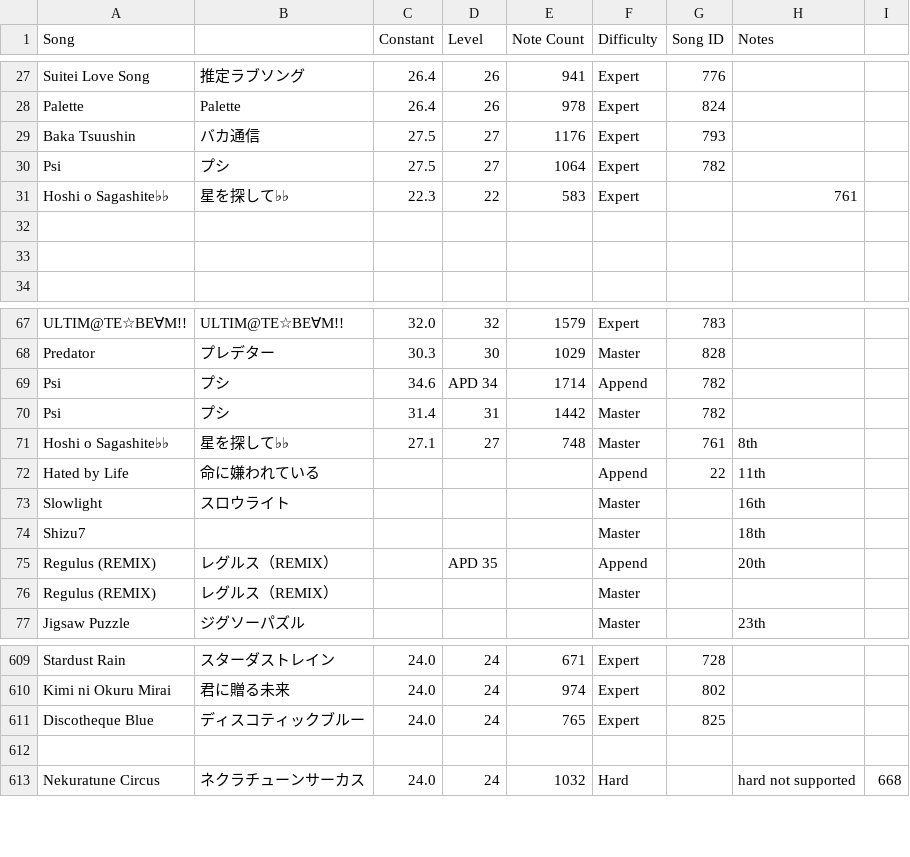
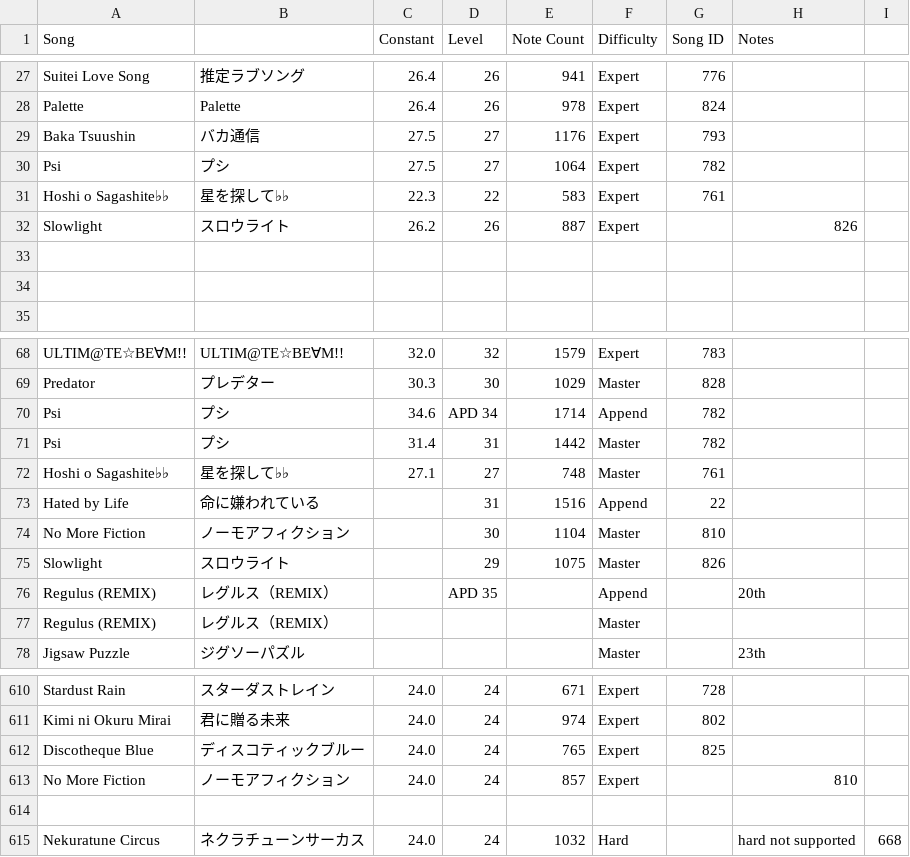
Before and after one commit to StarMoe-org/MoeSekai-Hub, a CSV file: data/pjskb30/cn_chart.csv, drawn as a sheet; only a part is shown, gaps mark what is left out.

```diff
--- a/data/pjskb30/cn_chart.csv
+++ b/data/pjskb30/cn_chart.csv
@@ -30,3 +30,4 @@ Baka Tsuushin,バカ通信,27.5,27,1176,Expert,793,,
 Psi,プシ,27.5,27,1064,Expert,782,,
-Hoshi o Sagashite♭♭ ,星を探して♭♭ ,22.3,22,583,Expert,,761,
+Hoshi o Sagashite♭♭ ,星を探して♭♭ ,22.3,22,583,Expert,761,,
+Slowlight,スロウライト,26.2,26,887,Expert,,826,
 ,,,,,,,,
@@ -70,6 +71,6 @@ Psi,プシ,34.6,APD 34,1714,Append,782,,
 Psi,プシ,31.4,31,1442,Master,782,,
-Hoshi o Sagashite♭♭ ,星を探して♭♭ ,27.1,27,748,Master,761,8th,
-Hated by Life,命に嫌われている,,,,Append,22,11th,
-Slowlight,スロウライト,,,,Master,,16th,
-Shizu7,,,,,Master,,18th,
+Hoshi o Sagashite♭♭ ,星を探して♭♭ ,27.1,27,748,Master,761,,
+Hated by Life,命に嫌われている,,31,1516,Append,22,,
+No More Fiction,ノーモアフィクション,,30,1104,Master,810,,
+Slowlight,スロウライト,,29,1075,Master,826,,
 Regulus (REMIX),レグルス（REMIX）,,APD 35,,Append,,20th,
@@ -611,2 +612,3 @@ Kimi ni Okuru Mirai,君に贈る未来,24.0,24,974,Expert,802,,
 Discotheque Blue,ディスコティックブルー,24.0,24,765,Expert,825,,
+No More Fiction,ノーモアフィクション,24.0,24,857,Expert,,810,
 ,,,,,,,,
```
Also changed, not shown: data/pjskb30/merged_chart.csv, 7 other files.
